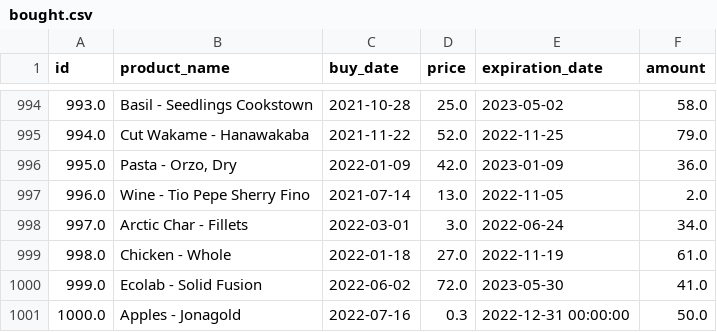
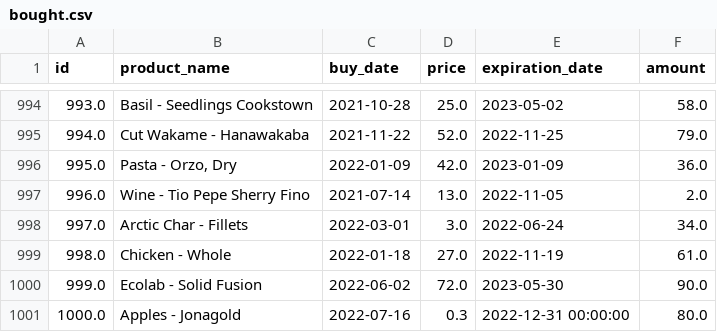
Before and after one commit to Chrisztiaan/Superpy, a CSV file: bought.csv, drawn as a sheet; only a part is shown, gaps mark what is left out.

```diff
--- a/bought.csv
+++ b/bought.csv
@@ -999,3 +999,3 @@ id	product_name	buy_date	price	expiration_date	amount
 998.0	Chicken - Whole	2022-01-18	27.0	2022-11-19	61.0
-999.0	Ecolab - Solid Fusion	2022-06-02	72.0	2023-05-30	41.0
-1000.0	Apples - Jonagold	2022-07-16	0.3	2022-12-31 00:00:00	50.0
+999.0	Ecolab - Solid Fusion	2022-06-02	72.0	2023-05-30	90.0
+1000.0	Apples - Jonagold	2022-07-16	0.3	2022-12-31 00:00:00	80.0
```
Also changed, not shown: sold.csv, 3 other files.
